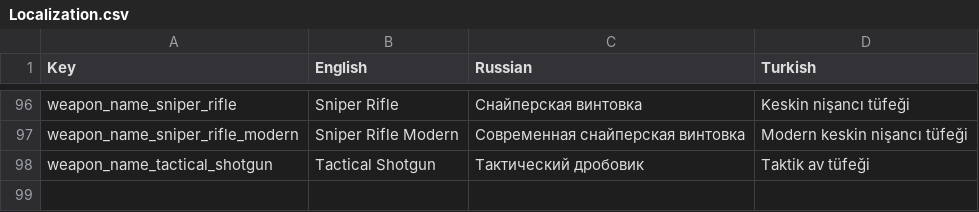
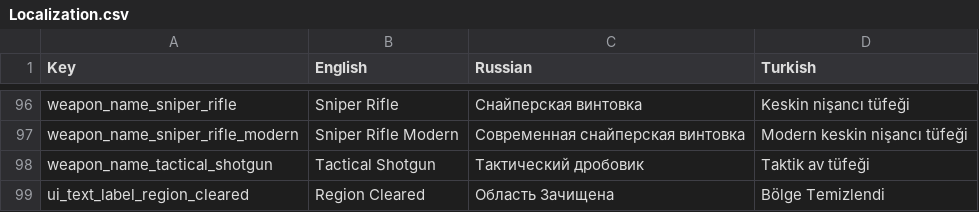
Before and after one commit to AshBlake24/Space-Marines, a CSV file: Assets/Resources/Localization/Localization.csv, drawn as a sheet; only a part is shown, gaps mark what is left out.

```diff
--- a/Assets/Resources/Localization/Localization.csv
+++ b/Assets/Resources/Localization/Localization.csv
@@ -98 +98,2 @@
 "weapon_name_tactical_shotgun","Tactical Shotgun","Тактический дробовик","Taktik av tüfeği"
+"ui_text_label_region_cleared","Region Cleared","Область Зачищена","Bölge Temizlendi"
```
Also changed, not shown: 9 other files.
